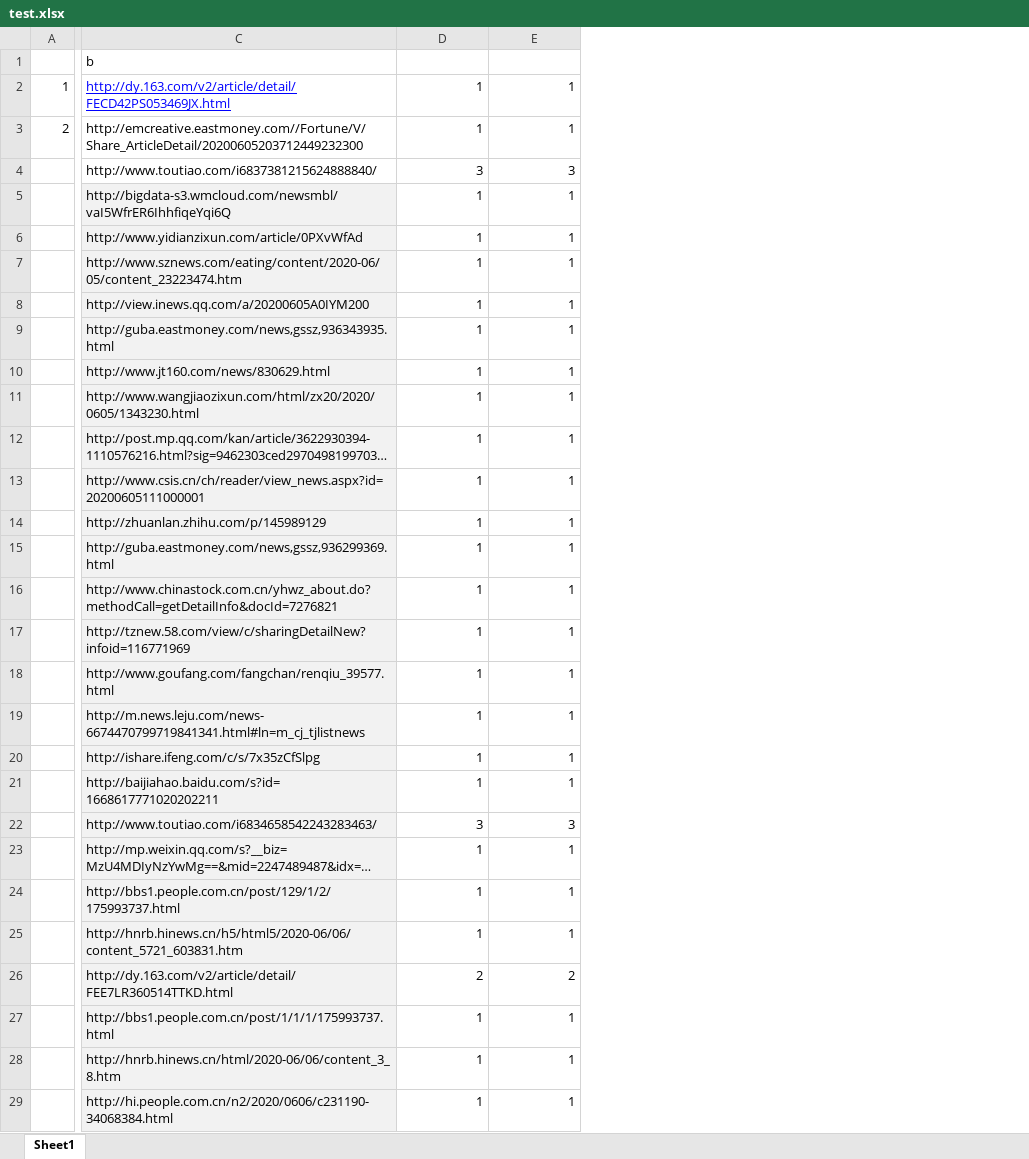
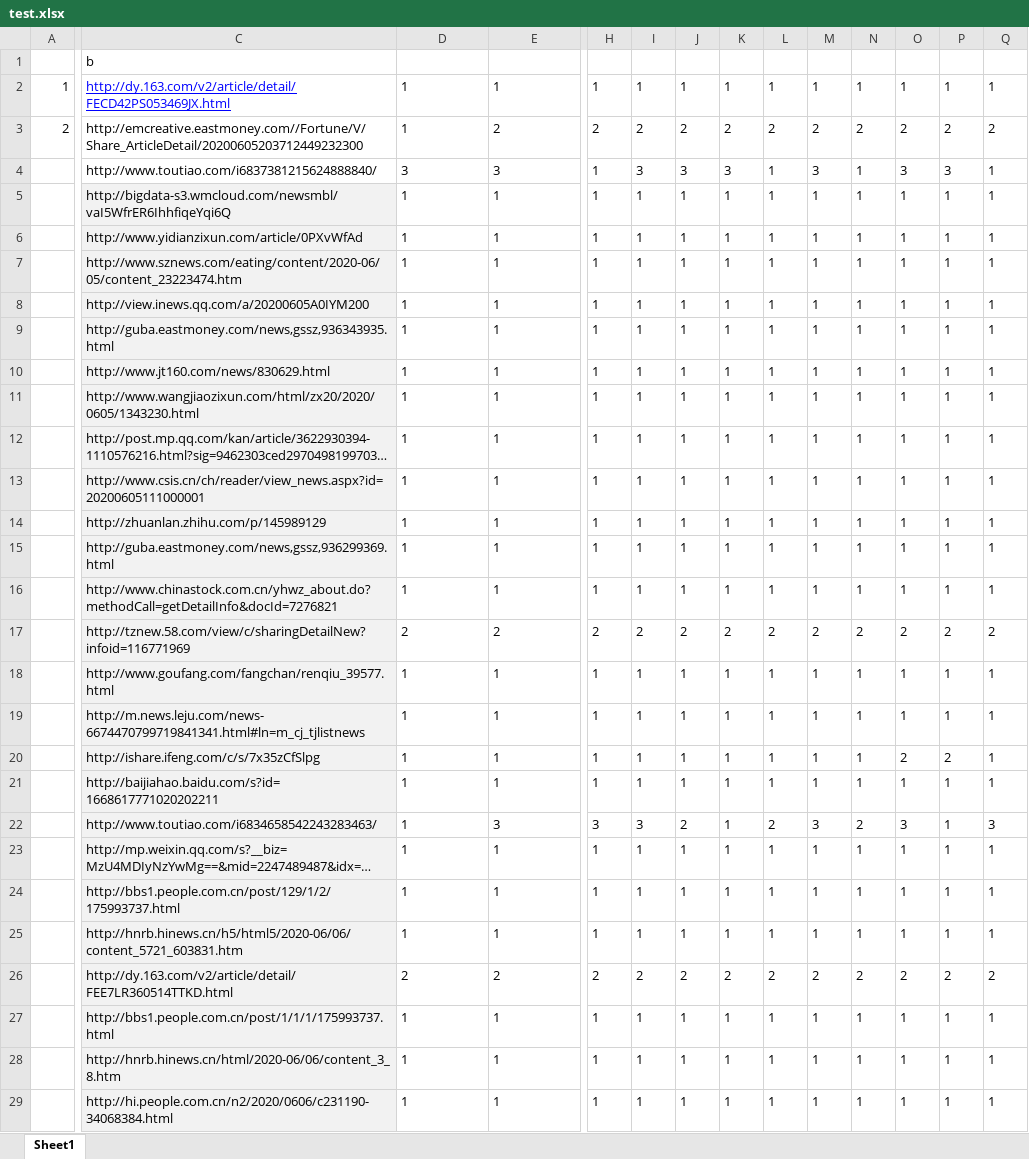
Before and after one commit to myhohner/test_files, an Excel workbook: openpyxl/test.xlsx, sheet Sheet1, drawn as a sheet; only a part is shown, gaps mark what is left out; long unchanged cells end in …; values as stored, in another font and other column widths than the file's, no borders; conditional formats not drawn; the diff covers the shown part only; the diff names each change by its address in the sheet, - before the commit and + after, or states it on an @@ line.

```diff
--- a/openpyxl/test.xlsx (sheet Sheet1)
+++ b/openpyxl/test.xlsx (sheet Sheet1)
+column H, rows 2-29: 1 | 2 | 1 | 1 | 1 | 1 | 1 | 1 | 1 | 1 | 1 | 1 | 1 | 1 | 1 | 2 | 1 | 1 | 1 | 1 | 3 | 1 | 1 | 1 | 2 | 1 | 1 | 1
+column I, rows 2-29: 1 | 2 | 3 | 1 | 1 | 1 | 1 | 1 | 1 | 1 | 1 | 1 | 1 | 1 | 1 | 2 | 1 | 1 | 1 | 1 | 3 | 1 | 1 | 1 | 2 | 1 | 1 | 1
+column J, rows 2-29: 1 | 2 | 3 | 1 | 1 | 1 | 1 | 1 | 1 | 1 | 1 | 1 | 1 | 1 | 1 | 2 | 1 | 1 | 1 | 1 | 2 | 1 | 1 | 1 | 2 | 1 | 1 | 1
+column K, rows 2-29: 1 | 2 | 3 | 1 | 1 | 1 | 1 | 1 | 1 | 1 | 1 | 1 | 1 | 1 | 1 | 2 | 1 | 1 | 1 | 1 | 1 | 1 | 1 | 1 | 2 | 1 | 1 | 1
+column L, rows 2-29: 1 | 2 | 1 | 1 | 1 | 1 | 1 | 1 | 1 | 1 | 1 | 1 | 1 | 1 | 1 | 2 | 1 | 1 | 1 | 1 | 2 | 1 | 1 | 1 | 2 | 1 | 1 | 1
+column M, rows 2-29: 1 | 2 | 3 | 1 | 1 | 1 | 1 | 1 | 1 | 1 | 1 | 1 | 1 | 1 | 1 | 2 | 1 | 1 | 1 | 1 | 3 | 1 | 1 | 1 | 2 | 1 | 1 | 1
+column N, rows 2-29: 1 | 2 | 1 | 1 | 1 | 1 | 1 | 1 | 1 | 1 | 1 | 1 | 1 | 1 | 1 | 2 | 1 | 1 | 1 | 1 | 2 | 1 | 1 | 1 | 2 | 1 | 1 | 1
+column O, rows 2-29: 1 | 2 | 3 | 1 | 1 | 1 | 1 | 1 | 1 | 1 | 1 | 1 | 1 | 1 | 1 | 2 | 1 | 1 | 2 | 1 | 3 | 1 | 1 | 1 | 2 | 1 | 1 | 1
+column P, rows 2-29: 1 | 2 | 3 | 1 | 1 | 1 | 1 | 1 | 1 | 1 | 1 | 1 | 1 | 1 | 1 | 2 | 1 | 1 | 2 | 1 | 1 | 1 | 1 | 1 | 2 | 1 | 1 | 1
+column Q, rows 2-29: 1 | 2 | 1 | 1 | 1 | 1 | 1 | 1 | 1 | 1 | 1 | 1 | 1 | 1 | 1 | 2 | 1 | 1 | 1 | 1 | 3 | 1 | 1 | 1 | 2 | 1 | 1 | 1
-D2:E2 alignment: right
+D2:E2 alignment: left
-D3 alignment: right
+D3 alignment: left
-E3: 1
+E3: 2
-D4:E16 alignment: right
+D4:E16 alignment: left
-D17: 1
+D17: 2
-E17: 1
+E17: 2
-D18:E21 alignment: right
+D18:E21 alignment: left
-D22: 3
+D22: 1
-E22 alignment: right
+E22 alignment: left
-D23:E29 alignment: right
+D23:E29 alignment: left
```
Also changed, not shown: 4 added columns, 10 edited cells and cell formats elsewhere in this sheet, 3 other files.
